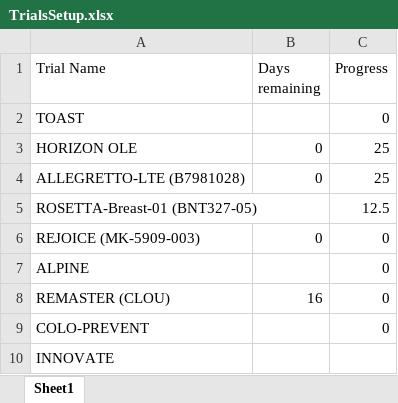
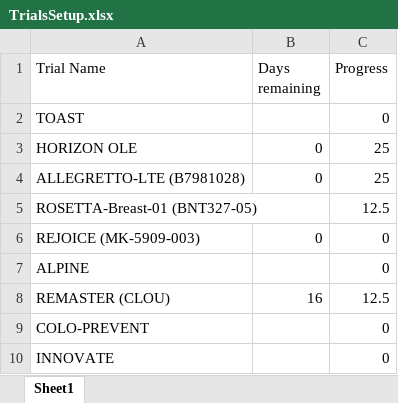
Before and after one commit to bellahomeschooljr-debug/clinicaltrials-portal, an Excel workbook: TrialsSetup.xlsx, sheet Sheet1, drawn as a sheet; values as stored, in another font and other column widths than the file's, no borders; table styles not drawn; the diff names each change by its address in the sheet, - before the commit and + after, or states it on an @@ line.

Commit message:
Update TrialsSetup 2026-02-23 16:00

```diff
--- a/TrialsSetup.xlsx (sheet Sheet1)
+++ b/TrialsSetup.xlsx (sheet Sheet1)
-C8 (Progress): 0
+C8 (Progress): 12.5
-C10 (Progress): (empty)
+C10 (Progress): 0
```
